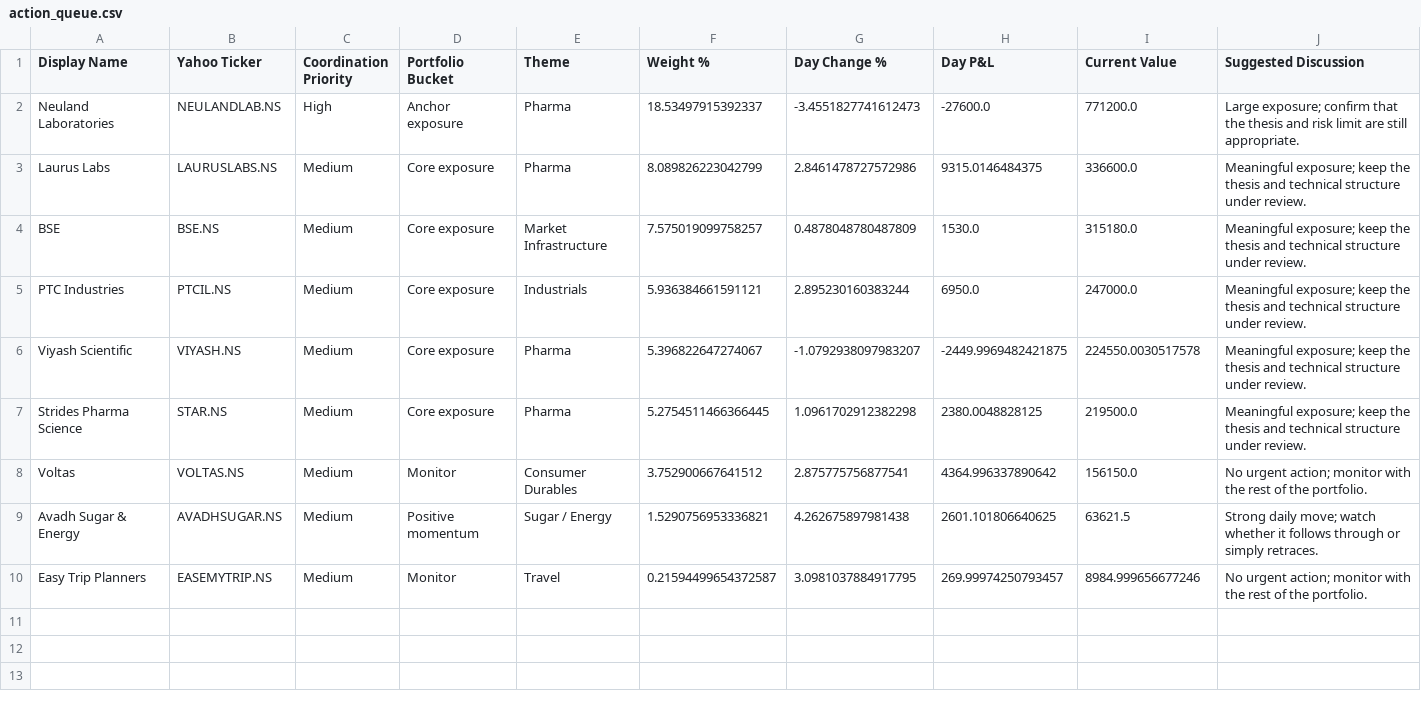
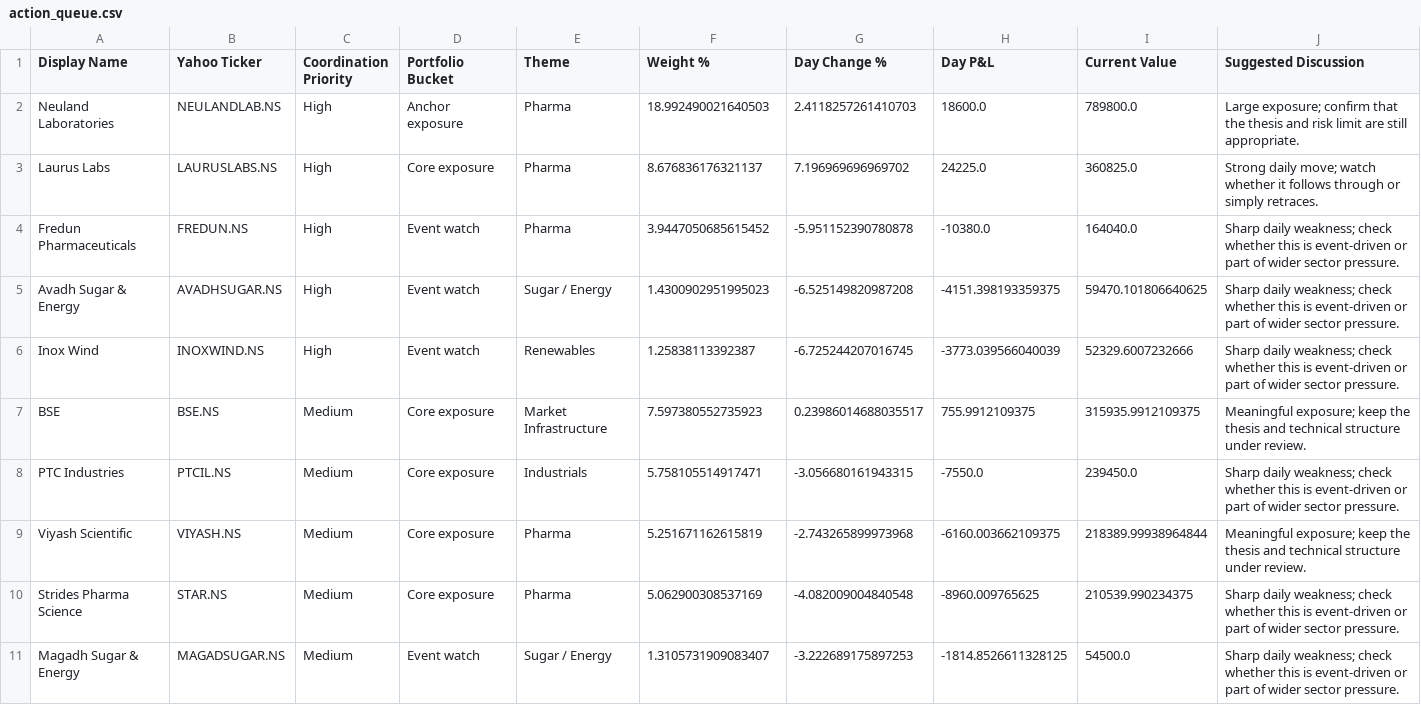
Before and after one commit to hvj7p7shkv-hub/vikram-portfolio-dashboard, a CSV file: data/action_queue.csv, drawn as a sheet.

```diff
--- a/data/action_queue.csv
+++ b/data/action_queue.csv
@@ -1,10 +1,11 @@
 Display Name,Yahoo Ticker,Coordination Priority,Portfolio Bucket,Theme,Weight %,Day Change %,Day P&L,Current Value,Suggested Discussion
-Neuland Laboratories,NEULANDLAB.NS,High,Anchor exposure,Pharma,18.53497915392337,-3.4551827741612473,-27600.0,771200.0,Large exposure; confirm that the thesis and risk limit are still appropriate.
-Laurus Labs,LAURUSLABS.NS,Medium,Core exposure,Pharma,8.089826223042799,2.8461478727572986,9315.0146484375,336600.0,Meaningful exposure; keep the thesis and technical structure under review.
-BSE,BSE.NS,Medium,Core exposure,Market Infrastructure,7.575019099758257,0.4878048780487809,1530.0,315180.0,Meaningful exposure; keep the thesis and technical structure under review.
-PTC Industries,PTCIL.NS,Medium,Core exposure,Industrials,5.936384661591121,2.895230160383244,6950.0,247000.0,Meaningful exposure; keep the thesis and technical structure under review.
-Viyash Scientific,VIYASH.NS,Medium,Core exposure,Pharma,5.396822647274067,-1.0792938097983207,-2449.9969482421875,224550.0030517578,Meaningful exposure; keep the thesis and technical structure under review.
-Strides Pharma Science,STAR.NS,Medium,Core exposure,Pharma,5.2754511466366445,1.0961702912382298,2380.0048828125,219500.0,Meaningful exposure; keep the thesis and technical structure under review.
-Voltas,VOLTAS.NS,Medium,Monitor,Consumer Durables,3.752900667641512,2.875775756877541,4364.996337890642,156150.0,No urgent action; monitor with the rest of the portfolio.
-Avadh Sugar & Energy,AVADHSUGAR.NS,Medium,Positive momentum,Sugar / Energy,1.5290756953336821,4.262675897981438,2601.101806640625,63621.5,Strong daily move; watch whether it follows through or simply retraces.
-Easy Trip Planners,EASEMYTRIP.NS,Medium,Monitor,Travel,0.21594499654372587,3.0981037884917795,269.99974250793457,8984.999656677246,No urgent action; monitor with the rest of the portfolio.
+Neuland Laboratories,NEULANDLAB.NS,High,Anchor exposure,Pharma,18.992490021640503,2.4118257261410703,18600.0,789800.0,Large exposure; confirm that the thesis and risk limit are still appropriate.
+Laurus Labs,LAURUSLABS.NS,High,Core exposure,Pharma,8.676836176321137,7.196969696969702,24225.0,360825.0,Strong daily move; watch whether it follows through or simply retraces.
+Fredun Pharmaceuticals,FREDUN.NS,High,Event watch,Pharma,3.9447050685615452,-5.951152390780878,-10380.0,164040.0,Sharp daily weakness; check whether this is event-driven or part of wider sector pressure.
+Avadh Sugar & Energy,AVADHSUGAR.NS,High,Event watch,Sugar / Energy,1.4300902951995023,-6.525149820987208,-4151.398193359375,59470.101806640625,Sharp daily weakness; check whether this is event-driven or part of wider sector pressure.
+Inox Wind,INOXWIND.NS,High,Event watch,Renewables,1.25838113392387,-6.725244207016745,-3773.039566040039,52329.6007232666,Sharp daily weakness; check whether this is event-driven or part of wider sector pressure.
+BSE,BSE.NS,Medium,Core exposure,Market Infrastructure,7.597380552735923,0.23986014688035517,755.9912109375,315935.9912109375,Meaningful exposure; keep the thesis and technical structure under review.
+PTC Industries,PTCIL.NS,Medium,Core exposure,Industrials,5.758105514917471,-3.056680161943315,-7550.0,239450.0,Sharp daily weakness; check whether this is event-driven or part of wider sector pressure.
+Viyash Scientific,VIYASH.NS,Medium,Core exposure,Pharma,5.251671162615819,-2.743265899973968,-6160.003662109375,218389.99938964844,Meaningful exposure; keep the thesis and technical structure under review.
+Strides Pharma Science,STAR.NS,Medium,Core exposure,Pharma,5.062900308537169,-4.082009004840548,-8960.009765625,210539.990234375,Sharp daily weakness; check whether this is event-driven or part of wider sector pressure.
+Magadh Sugar & Energy,MAGADSUGAR.NS,Medium,Event watch,Sugar / Energy,1.3105731909083407,-3.222689175897253,-1814.8526611328125,54500.0,Sharp daily weakness; check whether this is event-driven or part of wider sector pressure.
```
Also changed, not shown: data/holdings.csv, 1 other file.
